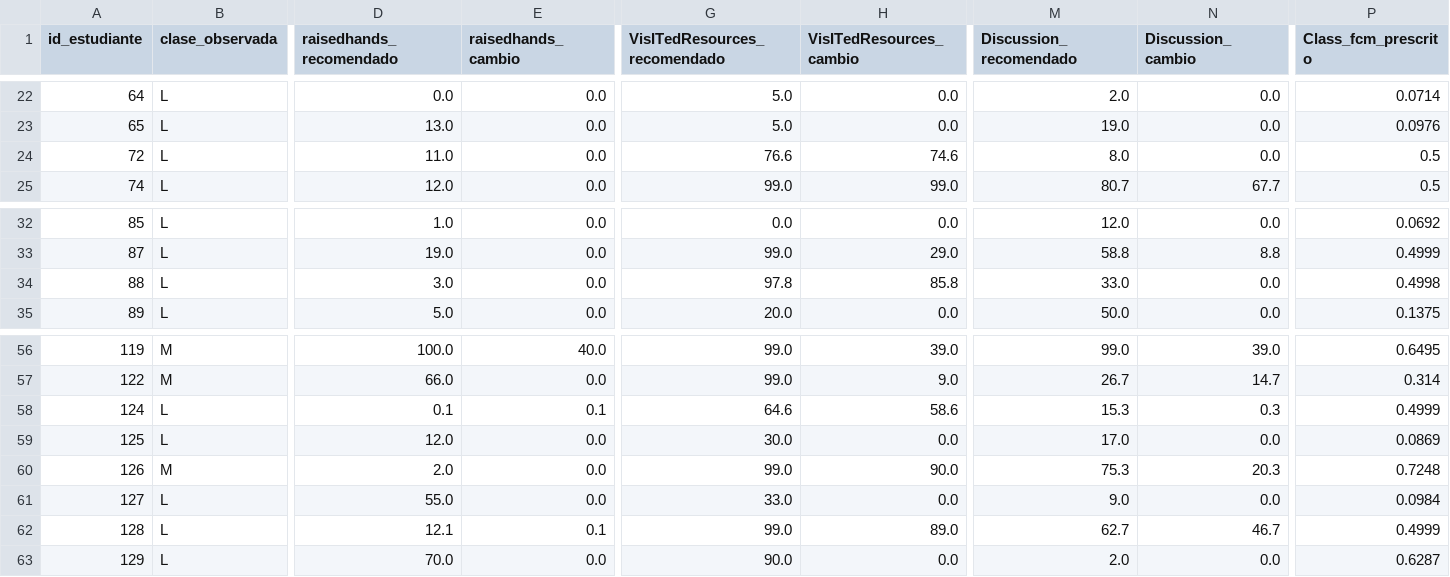
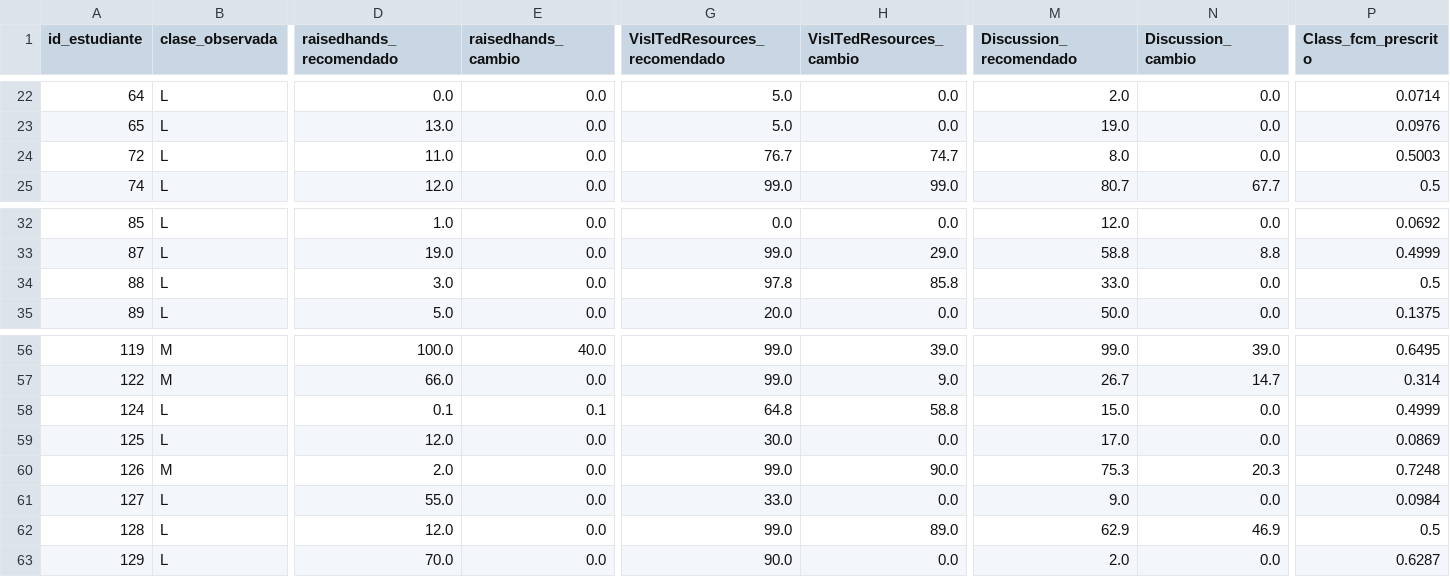
Before and after one commit to AlexNvdz/PRV-FCM, a CSV file: resultados/recomendaciones.csv, drawn as a sheet; only a part is shown, gaps mark what is left out; the diff names each change by its address in the sheet, - before the commit and + after, or states it on an @@ line.

```diff
--- a/resultados/recomendaciones.csv
+++ b/resultados/recomendaciones.csv
-G24 (VisITedResources_recomendado): 76.6
+G24 (VisITedResources_recomendado): 76.7
-H24 (VisITedResources_cambio): 74.6
+H24 (VisITedResources_cambio): 74.7
-P24 (Class_fcm_prescrito): 0.5
+P24 (Class_fcm_prescrito): 0.5003
-P34 (Class_fcm_prescrito): 0.4998
+P34 (Class_fcm_prescrito): 0.5
-G58 (VisITedResources_recomendado): 64.6
+G58 (VisITedResources_recomendado): 64.8
-H58 (VisITedResources_cambio): 58.6
+H58 (VisITedResources_cambio): 58.8
-M58 (Discussion_recomendado): 15.3
+M58 (Discussion_recomendado): 15.0
-N58 (Discussion_cambio): 0.3
+N58 (Discussion_cambio): 0.0
-D62 (raisedhands_recomendado): 12.1
+D62 (raisedhands_recomendado): 12.0
-E62 (raisedhands_cambio): 0.1
+E62 (raisedhands_cambio): 0.0
-M62 (Discussion_recomendado): 62.7
+M62 (Discussion_recomendado): 62.9
-N62 (Discussion_cambio): 46.7
+N62 (Discussion_cambio): 46.9
-P62 (Class_fcm_prescrito): 0.4999
+P62 (Class_fcm_prescrito): 0.5
```
Also changed, not shown: 46 other files.
